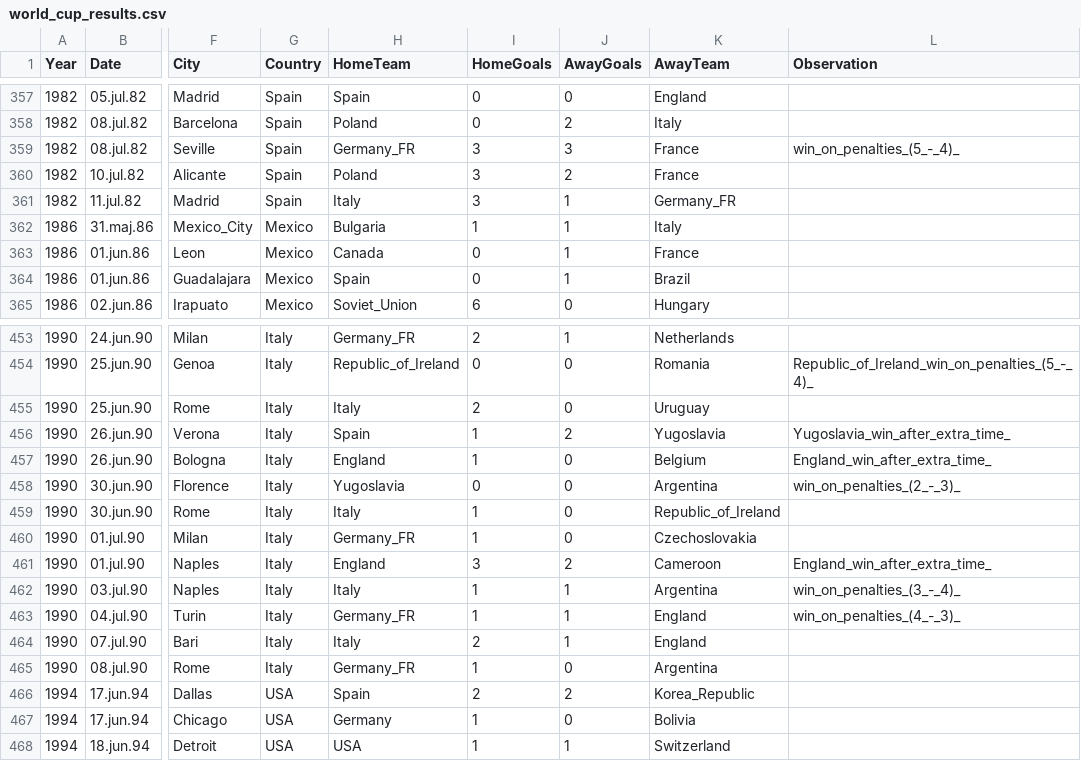
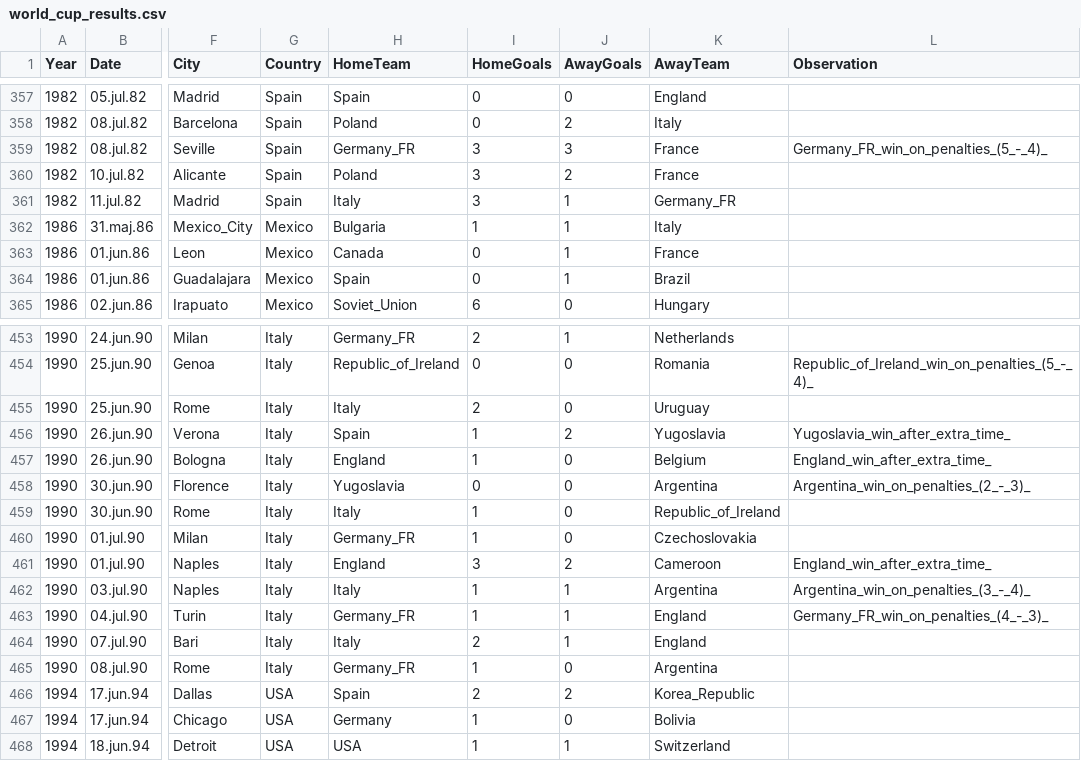
Before and after one commit to kokusz19/Football-DataVis, a CSV file: world_cup_results.csv, drawn as a sheet; only a part is shown, gaps mark what is left out; the diff names each change by its address in the sheet, - before the commit and + after, or states it on an @@ line.

Commit message:
Save - Points and Goals for each year's world cup (where played) for countries Fix - the points and outcomes of matches, where the winner've been chosen by penalties after draw Fix - csv, where observation did not mention the winner, when draw occured at the end of the match and penalties were necessary

```diff
--- a/world_cup_results.csv
+++ b/world_cup_results.csv
-L359 (Observation): win_on_penalties_(5_-_4)_
+L359 (Observation): Germany_FR_win_on_penalties_(5_-_4)_
-L458 (Observation): win_on_penalties_(2_-_3)_
+L458 (Observation): Argentina_win_on_penalties_(2_-_3)_
-L462 (Observation): win_on_penalties_(3_-_4)_
+L462 (Observation): Argentina_win_on_penalties_(3_-_4)_
-L463 (Observation): win_on_penalties_(4_-_3)_
+L463 (Observation): Germany_FR_win_on_penalties_(4_-_3)_
```
Also changed, not shown: 2 other files.
